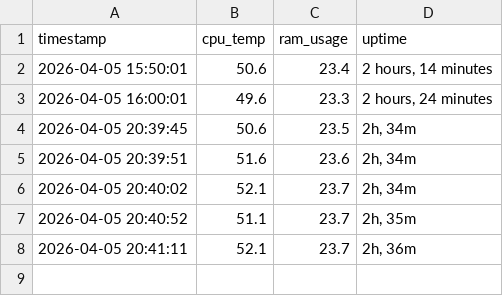
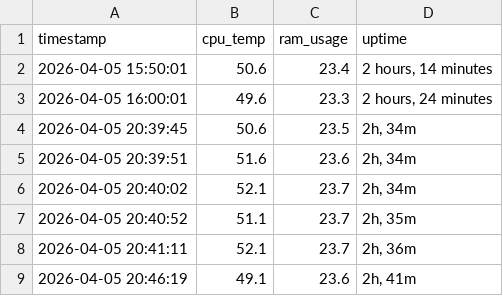
Before and after one commit to vinayak-salian/honeypot-idps, a CSV file: logs/system_status.csv, drawn as a sheet; the diff names each change by its address in the sheet, - before the commit and + after, or states it on an @@ line.

```diff
--- a/logs/system_status.csv
+++ b/logs/system_status.csv
+row 9: 2026-04-05 20:46:19 | 49.1 | 23.6 | 2h, 41m
```
Also changed, not shown: logs/traffic_metrics.csv, 4 other files.
